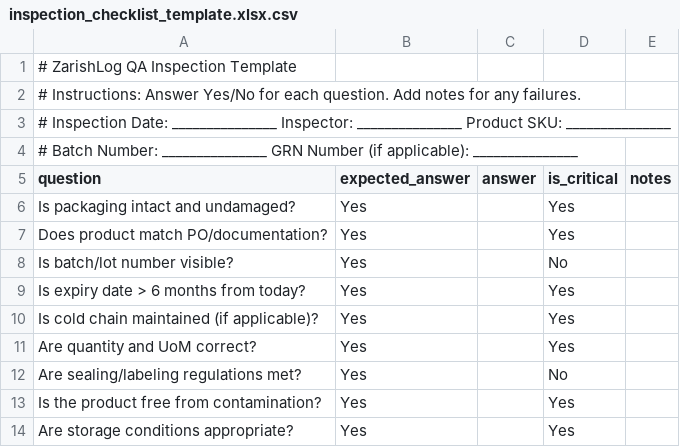
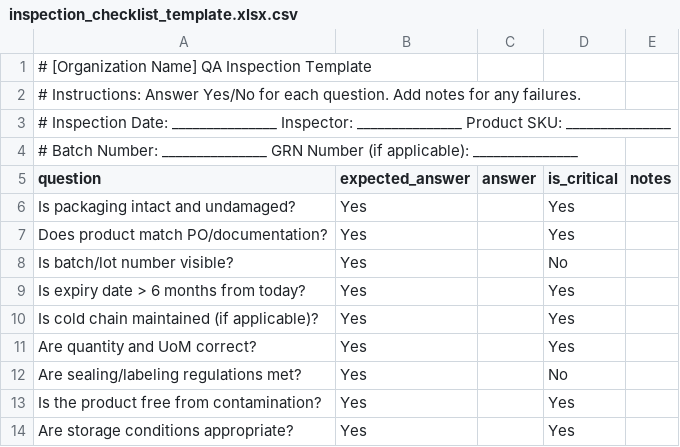
Before and after one commit to cpintl/ZarishLog, a CSV file: config/templates/inspection_checklist_template.xlsx.csv, drawn as a sheet.

```diff
--- a/config/templates/inspection_checklist_template.xlsx.csv
+++ b/config/templates/inspection_checklist_template.xlsx.csv
@@ -1,2 +1,2 @@
-# ZarishLog QA Inspection Template
+# [Organization Name] QA Inspection Template
 # Instructions: Answer Yes/No for each question. Add notes for any failures.
```
Also changed, not shown: config/templates/asset_registration_template.xlsx.csv, config/templates/disposal_form_template.xlsx.csv, 18 other files.
